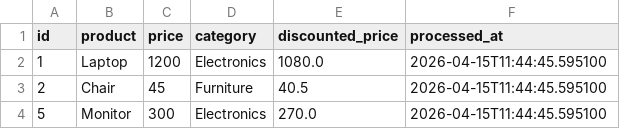
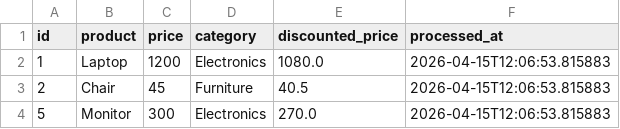
Before and after one commit to GDGoC-FPTU/data-pipeline-observability-NQTri00, a CSV file: processed_data.csv, drawn as a sheet.

```diff
--- a/processed_data.csv
+++ b/processed_data.csv
@@ -1,4 +1,4 @@
 id,product,price,category,discounted_price,processed_at
-1,Laptop,1200,Electronics,1080.0,2026-04-15T11:44:45.595100
-2,Chair,45,Furniture,40.5,2026-04-15T11:44:45.595100
-5,Monitor,300,Electronics,270.0,2026-04-15T11:44:45.595100
+1,Laptop,1200,Electronics,1080.0,2026-04-15T12:06:53.815883
+2,Chair,45,Furniture,40.5,2026-04-15T12:06:53.815883
+5,Monitor,300,Electronics,270.0,2026-04-15T12:06:53.815883
```
Also changed, not shown: 1 other file.
